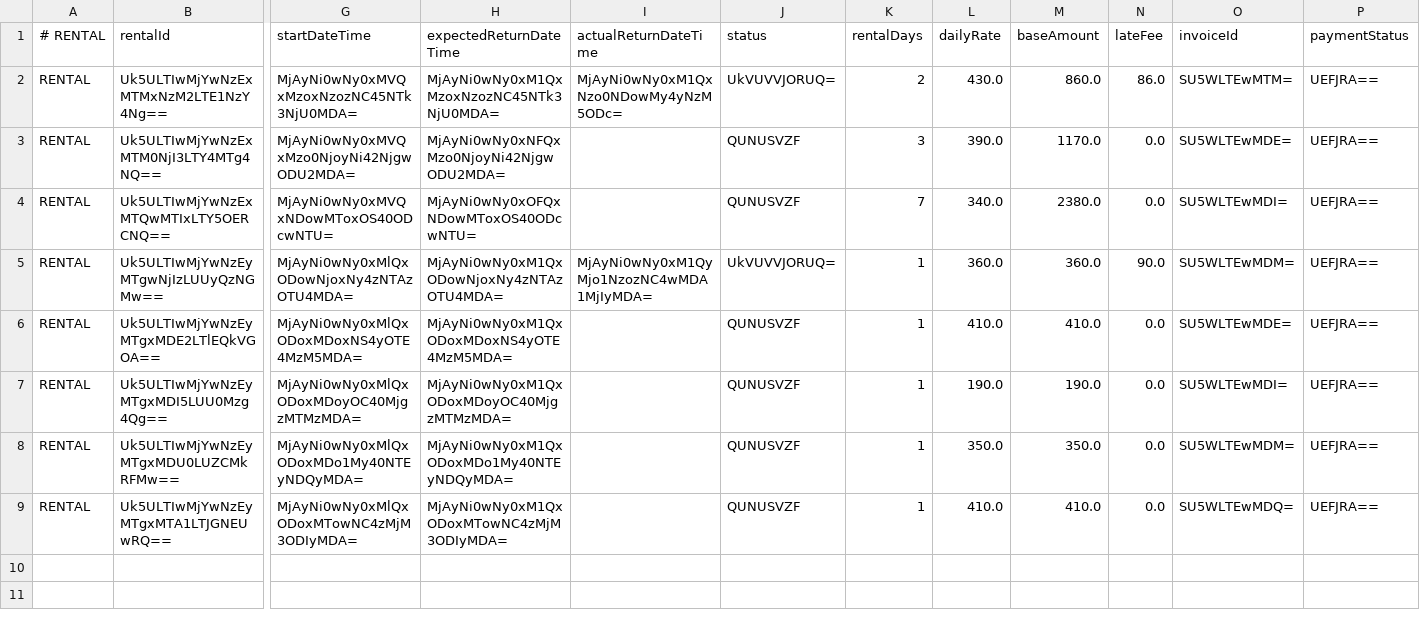
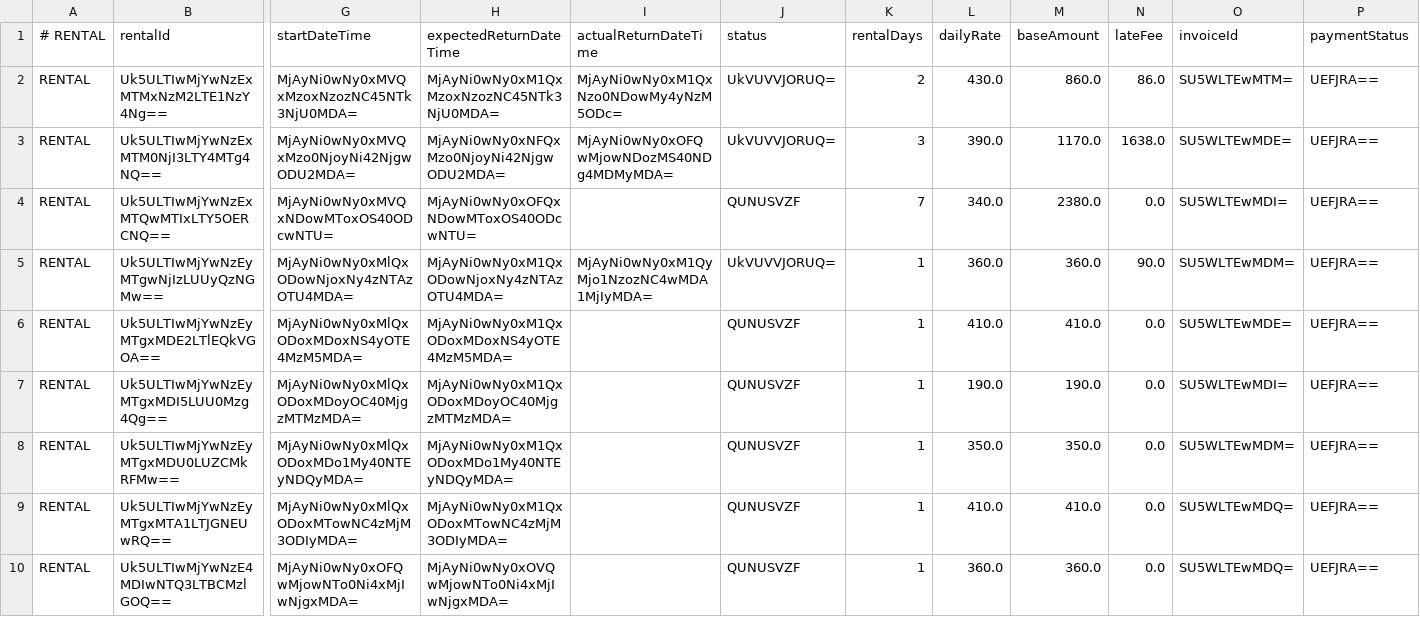
Before and after one commit to velora-motors-team/Velora-Motors, a TSV file: data/rentals.tsv, drawn as a sheet; only a part is shown, gaps mark what is left out; rows hold the shown columns only; the diff names each change by its address in the sheet, - before the commit and + after, or states it on an @@ line.

```diff
--- a/data/rentals.tsv
+++ b/data/rentals.tsv
-I3 (actualReturnDateTime): (empty)
+I3 (actualReturnDateTime): MjAyNi0wNy0xOFQwMjowNDozMS40NDg4MDMyMDA=
-J3 (status): QUNUSVZF
+J3 (status): UkVUVVJORUQ=
-N3 (lateFee): 0.0
+N3 (lateFee): 1638.0
+row 10: RENTAL | Uk5ULTIwMjYwNzE4MDIwNTQ3LTBCMzlGOQ== | MjAyNi0wNy0xOFQwMjowNTo0Ni4xMjIwNjgxMDA= | MjAyNi0wNy0xOVQwMjowNTo0Ni4xMjIwNjgxMDA= |  | QUNUSVZF | 1 | 360.0 | 360.0 | 0.0 | SU5WLTEwMDQ= | UEFJRA==
```
Also changed, not shown: data/loyalty-transactions.tsv, data/notifications.tsv, 25 other files.
